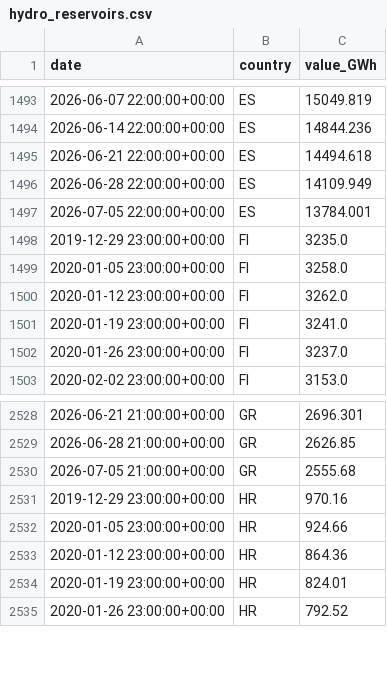
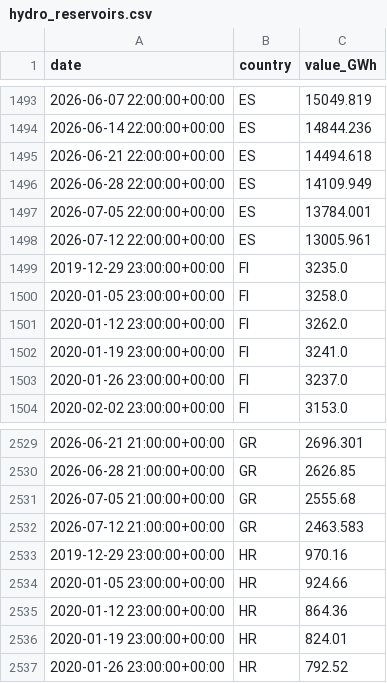
Before and after one commit to Jstavik/pp-dashboard, a CSV file: data/history/hydro_reservoirs.csv, drawn as a sheet; only a part is shown, gaps mark what is left out.

```diff
--- a/data/history/hydro_reservoirs.csv
+++ b/data/history/hydro_reservoirs.csv
@@ -1497,2 +1497,3 @@ date,country,value_GWh
 2026-07-05 22:00:00+00:00,ES,13784.001
+2026-07-12 22:00:00+00:00,ES,13005.961
 2019-12-29 23:00:00+00:00,FI,3235.0
@@ -2530,2 +2531,3 @@ date,country,value_GWh
 2026-07-05 21:00:00+00:00,GR,2555.68
+2026-07-12 21:00:00+00:00,GR,2463.583
 2019-12-29 23:00:00+00:00,HR,970.16
```
Also changed, not shown: 1 other file.
